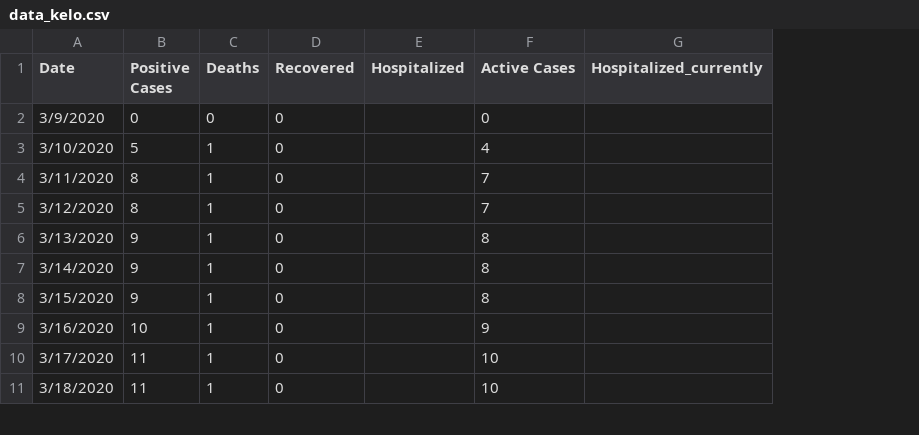
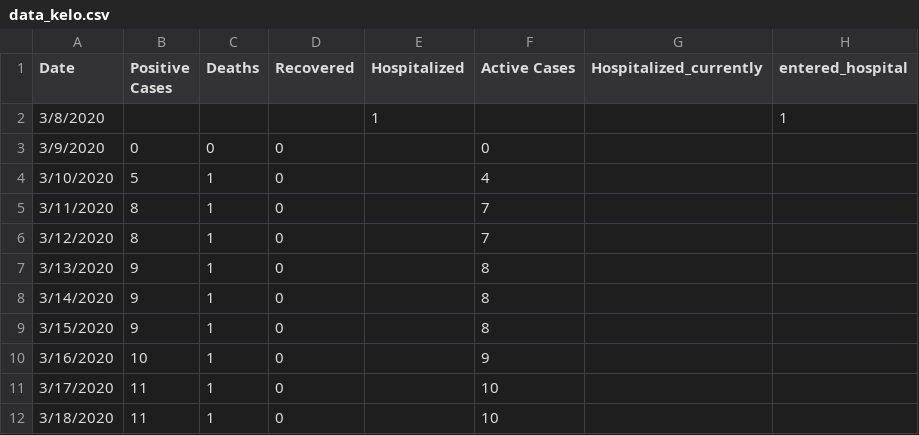
Before and after one commit to jswesner/covid_sd, a CSV file: data/data_kelo.csv, drawn as a sheet; only a part is shown; addresses are those after the commit; the diff covers the shown part only; the diff names each change by its address in the sheet, - before the commit and + after, or states it on an @@ line.

```diff
--- a/data/data_kelo.csv
+++ b/data/data_kelo.csv
+column H (entered_hospital), empty
+row 2: 3/8/2020 |  |  |  | 1 |  |  | 1
```
Also changed, not shown: 12 added rows and 41 edited cells elsewhere in this file, 4 other files.
